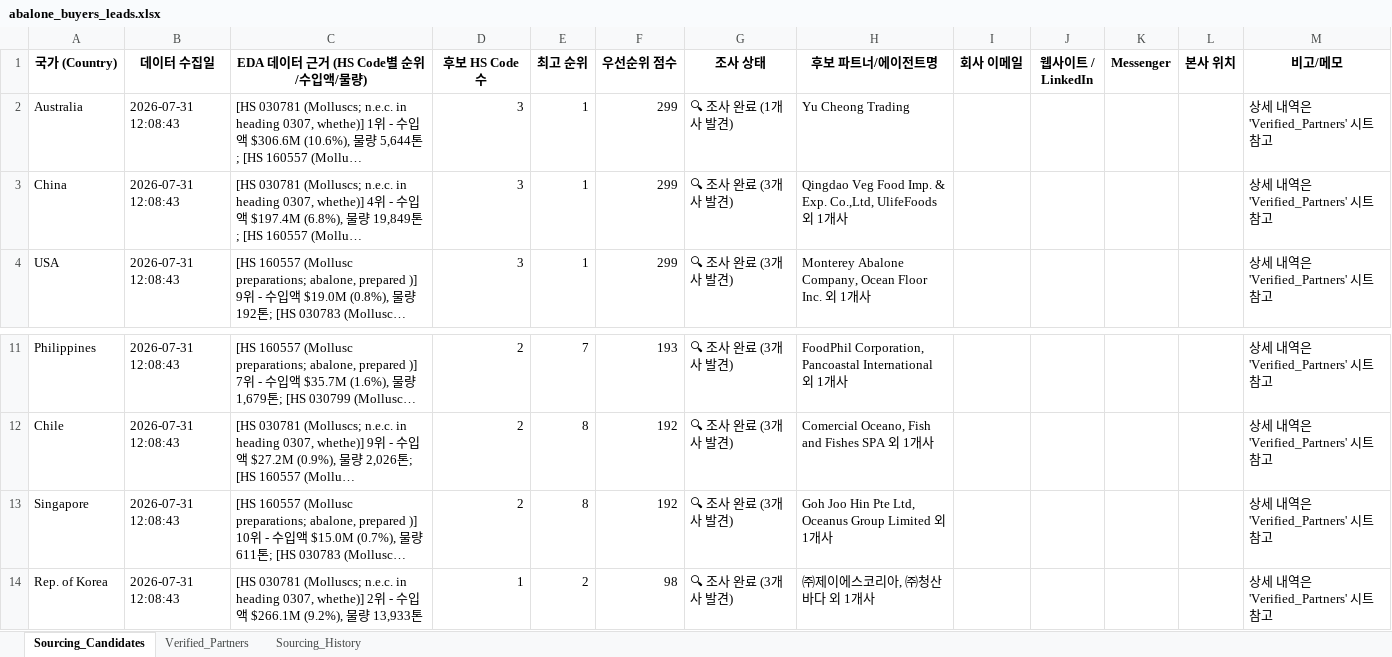
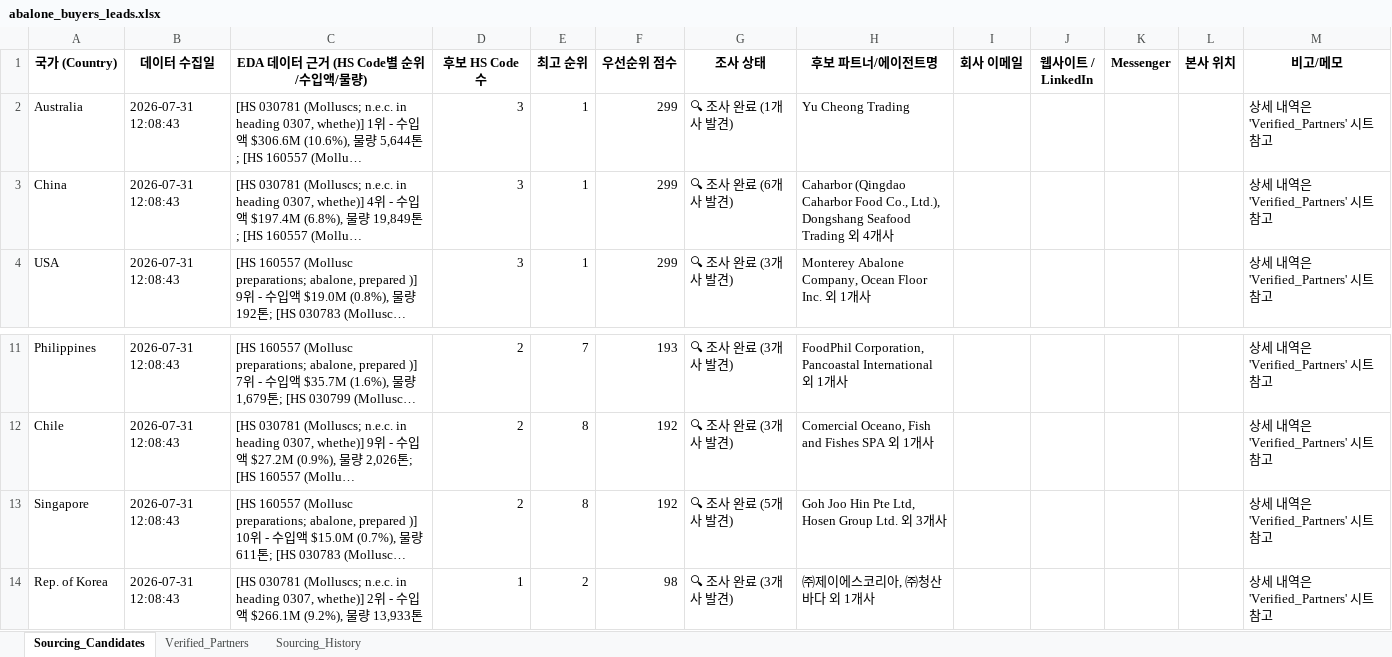
Before and after one commit to letsdoit5130/HYU_RSCH, an Excel workbook: BIZ-Jeonbok/data/abalone_buyers_leads.xlsx, sheet Sourcing_Candidates, drawn as a sheet; only a part is shown, gaps mark what is left out; long unchanged cells end in …; values as stored, in another font and other column widths than the file's, no borders; the diff names each change by its address in the sheet, - before the commit and + after, or states it on an @@ line.

```diff
--- a/BIZ-Jeonbok/data/abalone_buyers_leads.xlsx (sheet Sourcing_Candidates)
+++ b/BIZ-Jeonbok/data/abalone_buyers_leads.xlsx (sheet Sourcing_Candidates)
-G3 (조사 상태): 🔍 조사 완료 (3개사 발견)
+G3 (조사 상태): 🔍 조사 완료 (6개사 발견)
-H3 (후보 파트너/에이전트명): Qingdao Veg Food Imp. & Exp. Co.,Ltd, UlifeFoods 외 1개사
+H3 (후보 파트너/에이전트명): Caharbor (Qingdao Caharbor Food Co., Ltd.), Dongshang Seafood Trading 외 4개사
-G13 (조사 상태): 🔍 조사 완료 (3개사 발견)
+G13 (조사 상태): 🔍 조사 완료 (5개사 발견)
-H13 (후보 파트너/에이전트명): …Pte Ltd, Oceanus Group Limited 외 1개사
+H13 (후보 파트너/에이전트명): …Pte Ltd, Hosen Group Ltd. 외 3개사
```
Also changed, not shown: sheet Verified_Partners, 2 other files.
